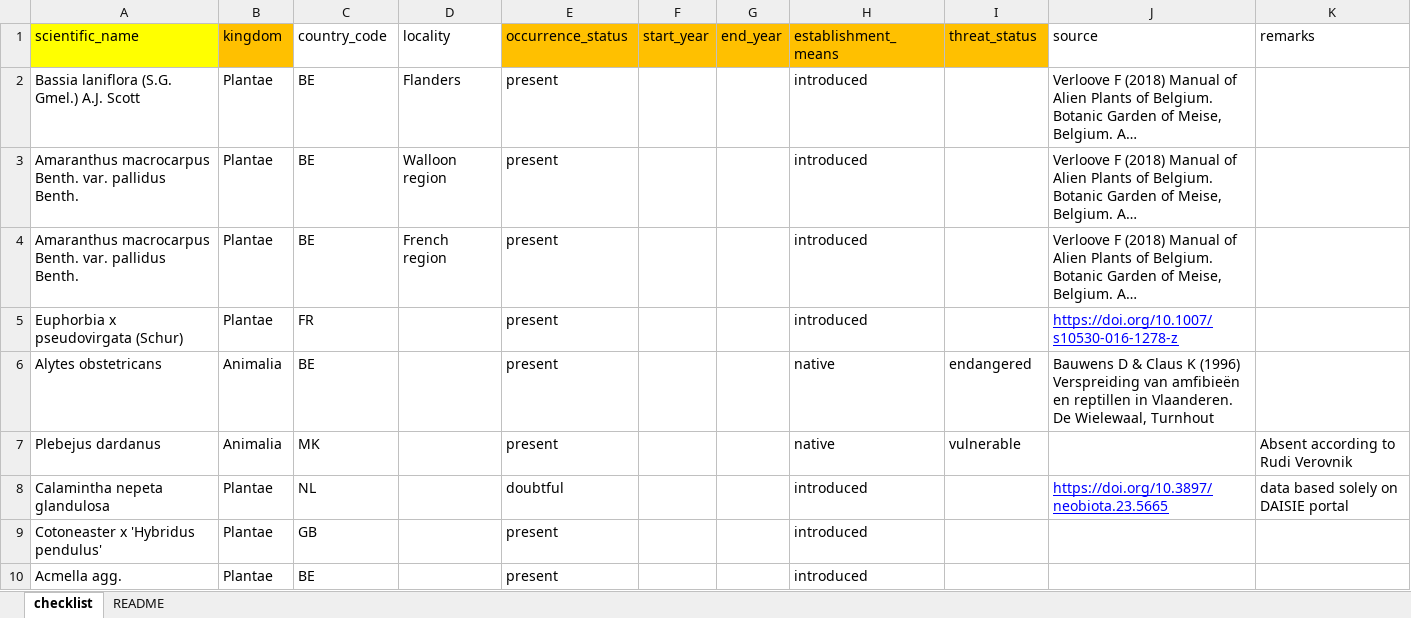
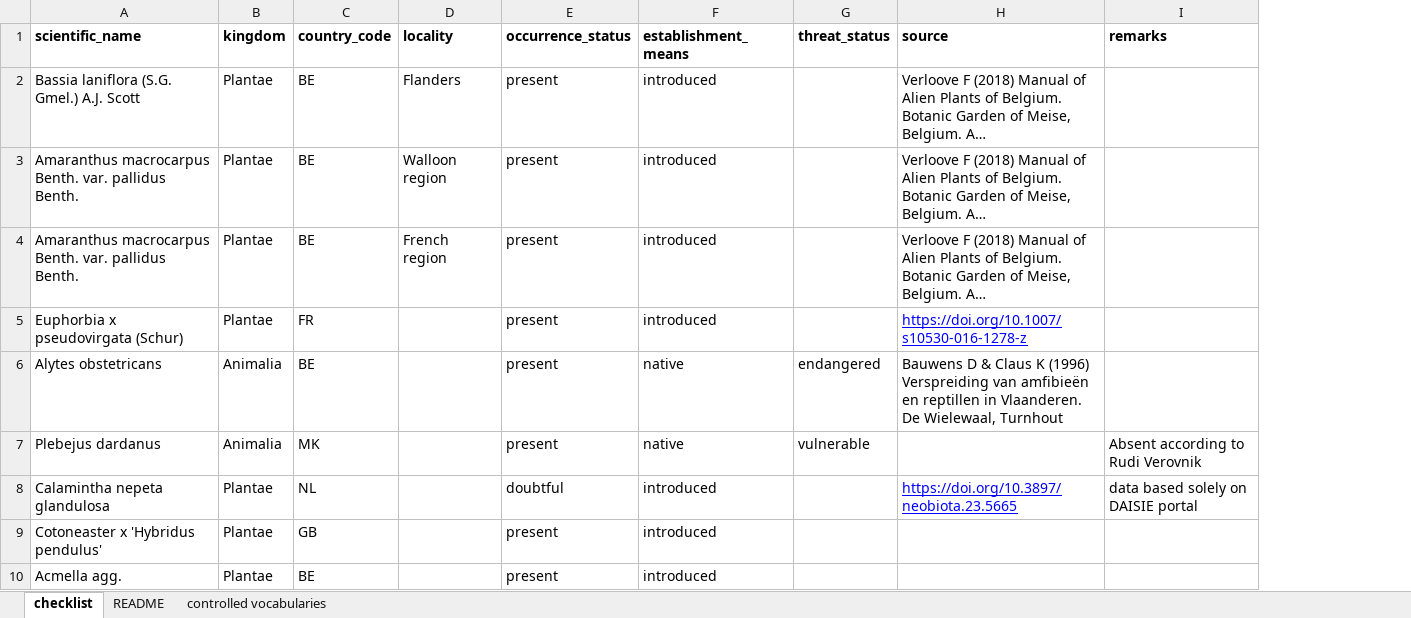
Before and after one commit to trias-project/checklist-recipe, an Excel workbook: data/raw/checklist.xlsx, sheet checklist, drawn as a sheet; only a part is shown; long unchanged cells end in …; values as stored, in another font and other column widths than the file's, no borders; removed rows and columns are numbered as before the commit, all else as after; the diff names each change by its address in the sheet, - before the commit and + after, or states it on an @@ line.

Commit message:
Replace xls with one from master
This is correct version: https://github.com/trias-project/checklist-recipe/commit/55a6664fd485e5289e3672c310ada4b6aaa62675

Do not hide controlled vocab spreadsheet

```diff
--- a/data/raw/checklist.xlsx (sheet checklist)
+++ b/data/raw/checklist.xlsx (sheet checklist)
+sheet tab: controlled vocabularies
-column F (start_year), empty
-column G (end_year), empty
-A1:E1 bold: off
+A1:E1 bold: on
-A1 fill: #FFFF00
+A1 fill: none
-B1 fill: #FFC000
+B1 fill: none
-E1 fill: #FFC000
+E1 fill: none
-F1:G1 fill: #FFC000
+F1:G1 fill: none
-F1:I1 bold: off
+F1:I1 bold: on
```
Also changed, not shown: sheet README.
